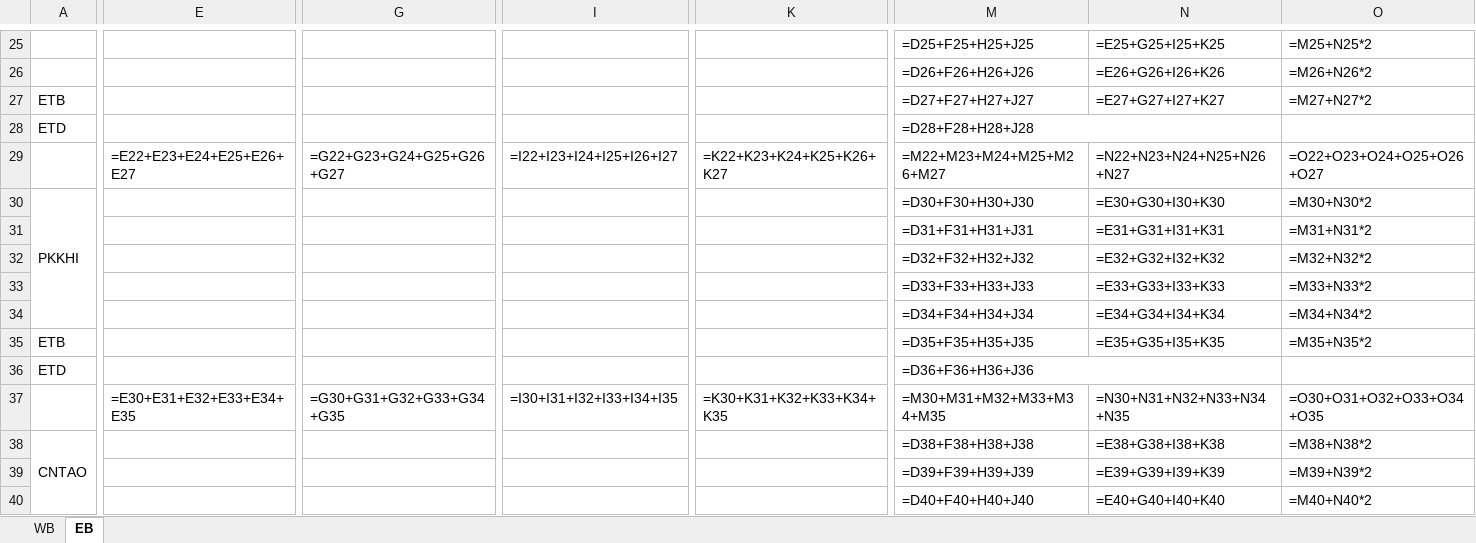
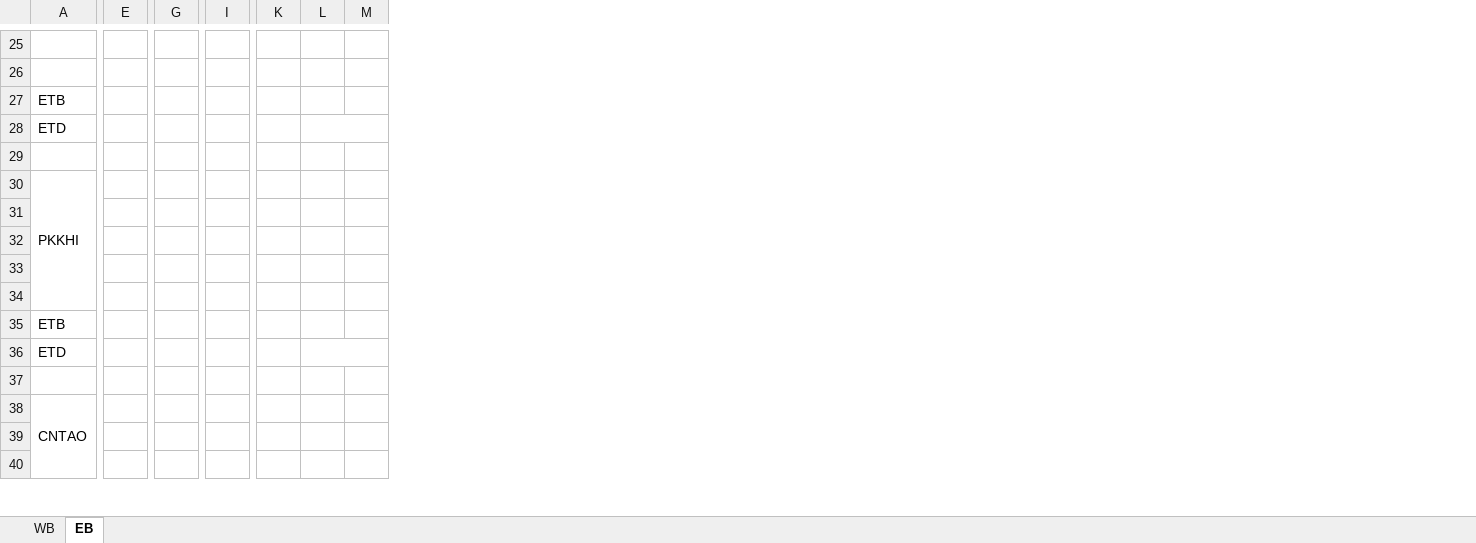
Before and after one commit to BOBWZW2/Space-Control, an Excel workbook: outputs/XPBL2625WE/EXPRESS BERLIN XPBL2625WE.xlsx, sheet EB, drawn as a sheet; only a part is shown, gaps mark what is left out; values as stored, in another font and other column widths than the file's, no cell formats; formulas without a stored value are shown as written; conditional formats not drawn; removed rows and columns are numbered as before the commit, all else as after; rows hold the shown columns only; the diff covers the shown part only; the diff names each change by its address in the sheet, - before the commit and + after, or states it on an @@ line.

```diff
--- a/outputs/XPBL2625WE/EXPRESS BERLIN XPBL2625WE.xlsx (sheet EB)
+++ b/outputs/XPBL2625WE/EXPRESS BERLIN XPBL2625WE.xlsx (sheet EB)
-column E, empty
+column E, empty
-column G, empty
+column G, empty
-column I, empty
+column I, empty
-column K, empty
+column K, empty
+column L, empty
+column M, empty
-column M, rows 25-28: =D25+F25+H25+J25 | =D26+F26+H26+J26 | =D27+F27+H27+J27 | =D28+F28+H28+J28; rows 30-36: =D30+F30+H30+J30 | =D31+F31+H31+J31 | =D32+F32+H32+J32 | =D33+F33+H33+J33 | =D34+F34+H34+J34 | =D35+F35+H35+J35 | =D36+F36+H36+J36; rows 38-40: =D38+F38+H38+J38 | =D39+F39+H39+J39 | =D40+F40+H40+J40
-column N, rows 25-27: =E25+G25+I25+K25 | =E26+G26+I26+K26 | =E27+G27+I27+K27; rows 30-35: =E30+G30+I30+K30 | =E31+G31+I31+K31 | =E32+G32+I32+K32 | =E33+G33+I33+K33 | =E34+G34+I34+K34 | =E35+G35+I35+K35; rows 38-40: =E38+G38+I38+K38 | =E39+G39+I39+K39 | =E40+G40+I40+K40
-column O, rows 25-27: =M25+N25*2 | =M26+N26*2 | =M27+N27*2; rows 30-35: =M30+N30*2 | =M31+N31*2 | =M32+N32*2 | =M33+N33*2 | =M34+N34*2 | =M35+N35*2; rows 38-40: =M38+N38*2 | =M39+N39*2 | =M40+N40*2
-row 29:  | =E22+E23+E24+E25+E26+E27 | =G22+G23+G24+G25+G26+G27 | =I22+I23+I24+I25+I26+I27 | =K22+K23+K24+K25+K26+K27 | =M22+M23+M24+M25+M26+M27 | =N22+N23+N24+N25+N26+N27 | =O22+O23+O24+O25+O26+O27
+row 29: (empty)
-row 37:  | =E30+E31+E32+E33+E34+E35 | =G30+G31+G32+G33+G34+G35 | =I30+I31+I32+I33+I34+I35 | =K30+K31+K32+K33+K34+K35 | =M30+M31+M32+M33+M34+M35 | =N30+N31+N32+N33+N34+N35 | =O30+O31+O32+O33+O34+O35
+row 37: (empty)
```
Also changed, not shown: 16 added rows, 16 removed rows, 23 added columns, 4 removed columns, 17 edited cells and merged cells elsewhere in this sheet, sheet WB, cell formats, formulas that keep their value.
